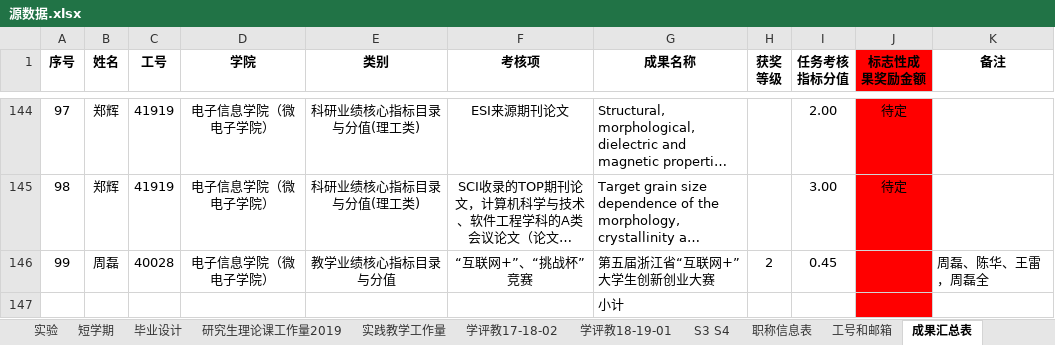
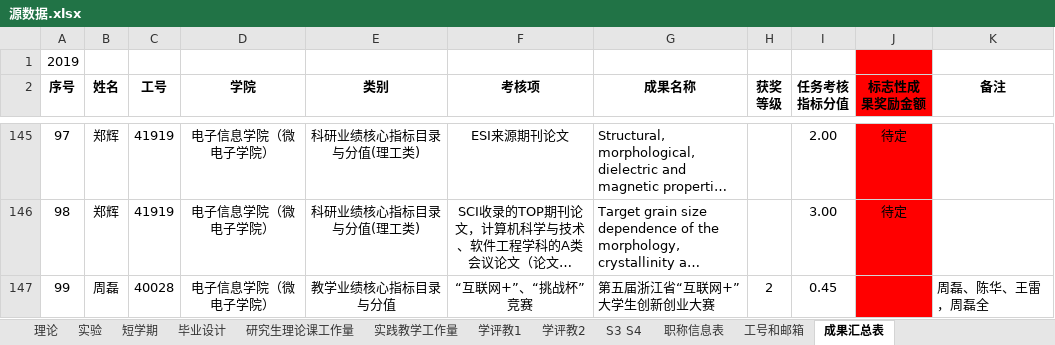
Before and after one commit to RUAN-ZX/springboot_hdu_ams_psl, an Excel workbook: psl/src/main/resources/源数据.xlsx, sheet 成果汇总表, drawn as a sheet; only a part is shown, gaps mark what is left out; long unchanged cells end in …; values as stored, in another font and other column widths than the file's, no borders; removed rows and columns are numbered as before the commit, all else as after; the diff names each change by its address in the sheet, - before the commit and + after, or states it on an @@ line.

```diff
--- a/psl/src/main/resources/源数据.xlsx (sheet 成果汇总表)
+++ b/psl/src/main/resources/源数据.xlsx (sheet 成果汇总表)
-sheet tab: 研究生理论课工作量2019
+sheet tab: 研究生理论课工作量
-sheet tab: 学评教17-18-02
+sheet tab: 学评教1
-sheet tab: 学评教18-19-01
+sheet tab: 学评教2
+row 1: 2019
-row 147:  |  |  |  |  |  | 小计
```
Also changed, not shown: sheet 研究生理论课工作量, sheet 职称信息表, sheet 工号和邮箱, sheet 实践教学工作量, formulas that keep their value, psl/target/classes/源数据.xlsx, 21 other files.
